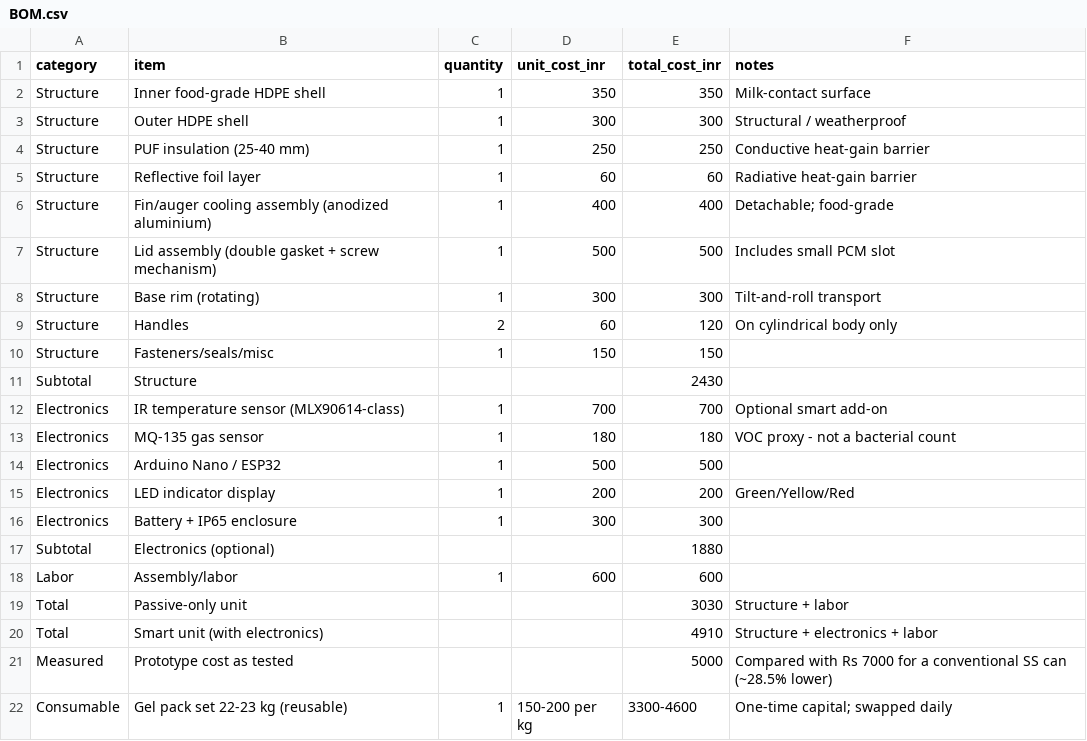
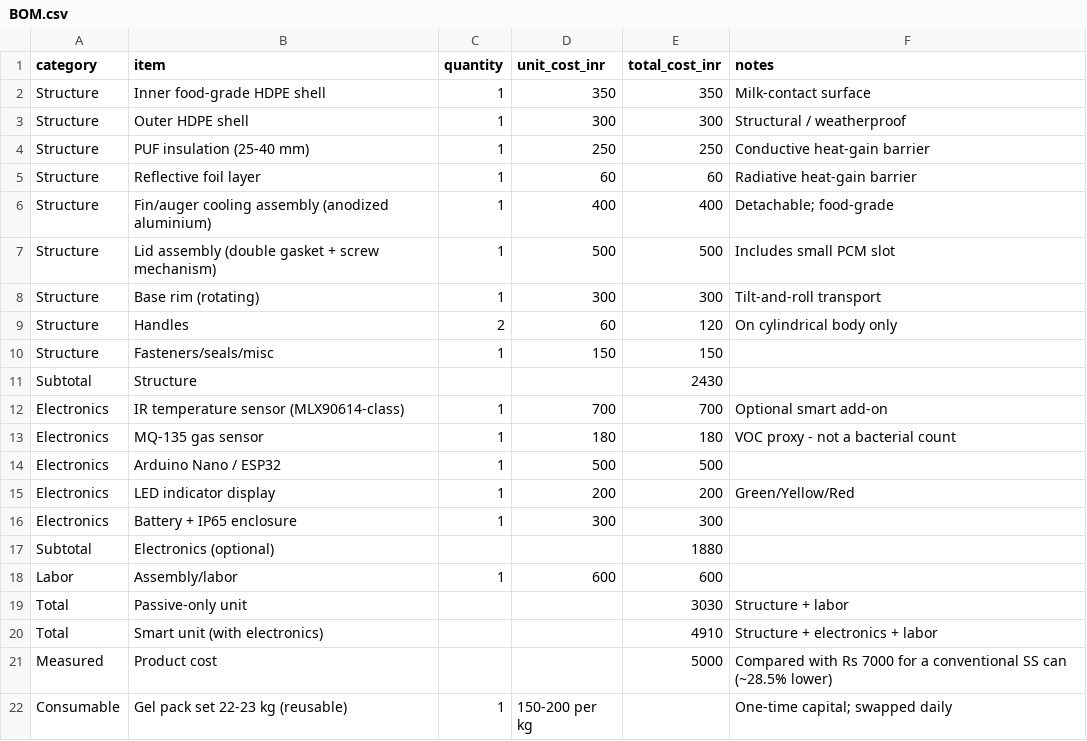
Before and after one commit to Rohithkumar2545/Echochill-40, a CSV file: BOM.csv, drawn as a sheet.

Commit message:
Update BOM.csv

```diff
--- a/BOM.csv
+++ b/BOM.csv
@@ -20,3 +20,3 @@ Total,Passive-only unit,,,3030,Structure + labor
 Total,Smart unit (with electronics),,,4910,Structure + electronics + labor
-Measured,Prototype cost as tested,,,5000,Compared with Rs 7000 for a conventional SS can (~28.5% lower)
-Consumable,Gel pack set 22-23 kg (reusable),1,150-200 per kg,3300-4600,One-time capital; swapped daily
+Measured,Product cost,,,5000,Compared with Rs 7000 for a conventional SS can (~28.5% lower)
+Consumable,Gel pack set 22-23 kg (reusable),1,150-200 per kg,,One-time capital; swapped daily
```
